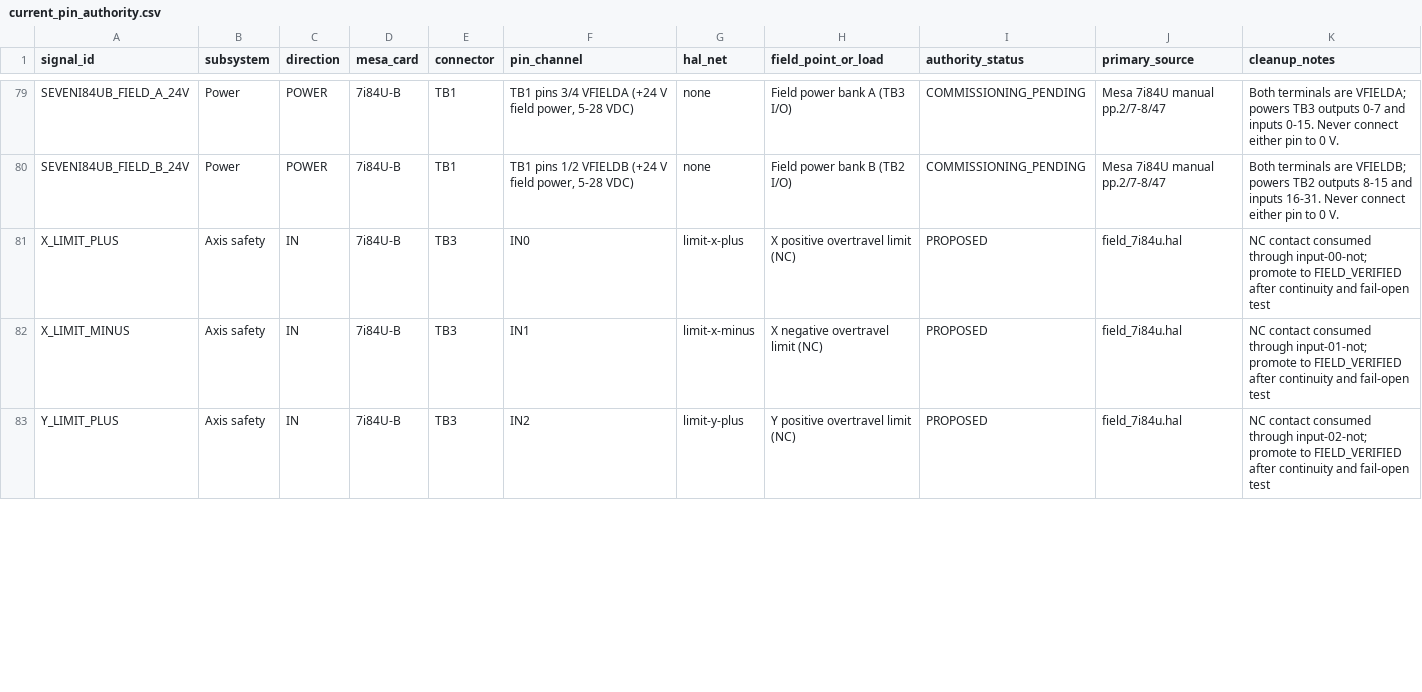
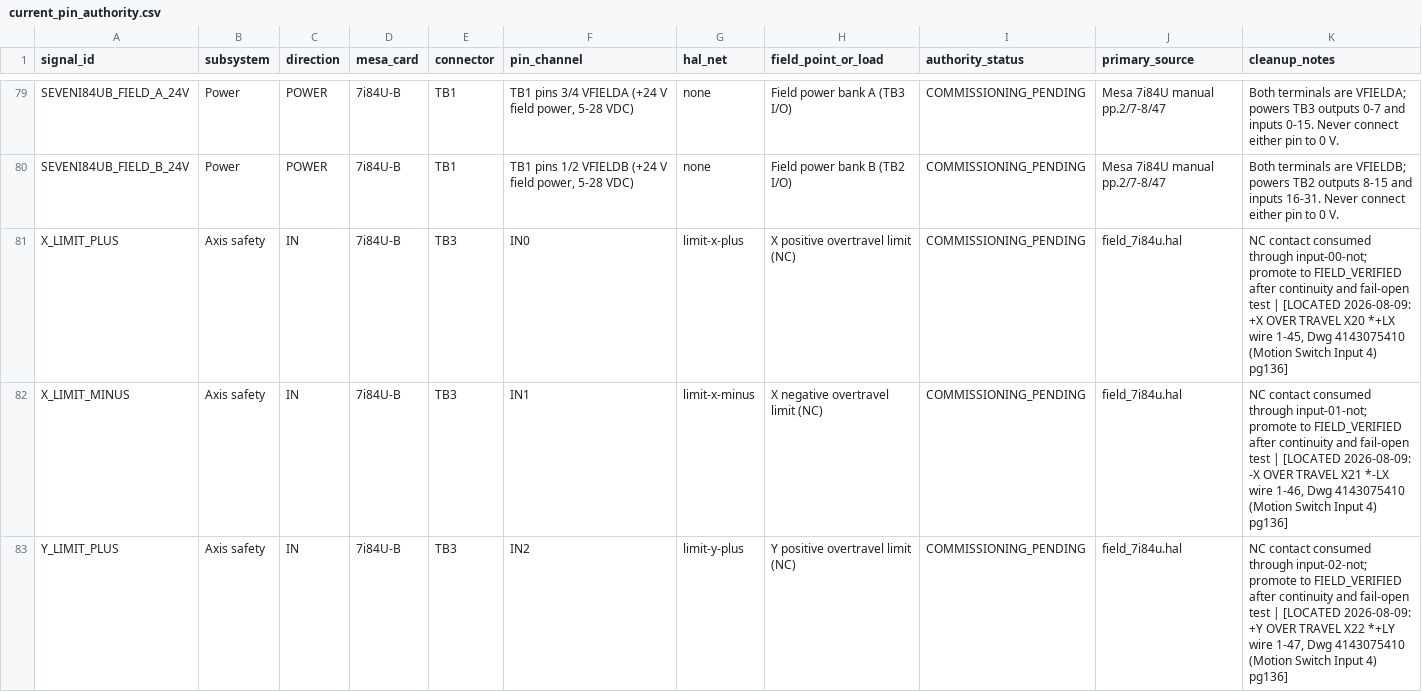
Before and after one commit to agant172/mazak-vqc20-linuxcnc-retrofit, a CSV file: mesa/current_pin_authority.csv, drawn as a sheet; only a part is shown, gaps mark what is left out; the diff covers the shown part only.

```diff
--- a/mesa/current_pin_authority.csv
+++ b/mesa/current_pin_authority.csv
@@ -80,4 +80,4 @@ SEVENI84UB_FIELD_A_24V,Power,POWER,7i84U-B,TB1,"TB1 pins 3/4 VFIELDA (+24 V fiel
 SEVENI84UB_FIELD_B_24V,Power,POWER,7i84U-B,TB1,"TB1 pins 1/2 VFIELDB (+24 V field power, 5-28 VDC)",none,Field power bank B (TB2 I/O),COMMISSIONING_PENDING,Mesa 7i84U manual pp.2/7-8/47,Both terminals are VFIELDB; powers TB2 outputs 8-15 and inputs 16-31. Never connect either pin to 0 V.
-X_LIMIT_PLUS,Axis safety,IN,7i84U-B,TB3,IN0,limit-x-plus,X positive overtravel limit (NC),PROPOSED,field_7i84u.hal,NC contact consumed through input-00-not; promote to FIELD_VERIFIED after continuity and fail-open test
-X_LIMIT_MINUS,Axis safety,IN,7i84U-B,TB3,IN1,limit-x-minus,X negative overtravel limit (NC),PROPOSED,field_7i84u.hal,NC contact consumed through input-01-not; promote to FIELD_VERIFIED after continuity and fail-open test
-Y_LIMIT_PLUS,Axis safety,IN,7i84U-B,TB3,IN2,limit-y-plus,Y positive overtravel limit (NC),PROPOSED,field_7i84u.hal,NC contact consumed through input-02-not; promote to FIELD_VERIFIED after continuity and fail-open test
+X_LIMIT_PLUS,Axis safety,IN,7i84U-B,TB3,IN0,limit-x-plus,X positive overtravel limit (NC),COMMISSIONING_PENDING,field_7i84u.hal,"NC contact consumed through input-00-not; promote to FIELD_VERIFIED after continuity and fail-open test | [LOCATED 2026-08-09: +X OVER TRAVEL X20 *+LX wire 1-45, Dwg 4143075410 (Motion Switch Input 4) pg136]"
+X_LIMIT_MINUS,Axis safety,IN,7i84U-B,TB3,IN1,limit-x-minus,X negative overtravel limit (NC),COMMISSIONING_PENDING,field_7i84u.hal,"NC contact consumed through input-01-not; promote to FIELD_VERIFIED after continuity and fail-open test | [LOCATED 2026-08-09: -X OVER TRAVEL X21 *-LX wire 1-46, Dwg 4143075410 (Motion Switch Input 4) pg136]"
+Y_LIMIT_PLUS,Axis safety,IN,7i84U-B,TB3,IN2,limit-y-plus,Y positive overtravel limit (NC),COMMISSIONING_PENDING,field_7i84u.hal,"NC contact consumed through input-02-not; promote to FIELD_VERIFIED after continuity and fail-open test | [LOCATED 2026-08-09: +Y OVER TRAVEL X22 *+LY wire 1-47, Dwg 4143075410 (Motion Switch Input 4) pg136]"
```
Also changed, not shown: 14 edited cells elsewhere in this file, 1 other file.
